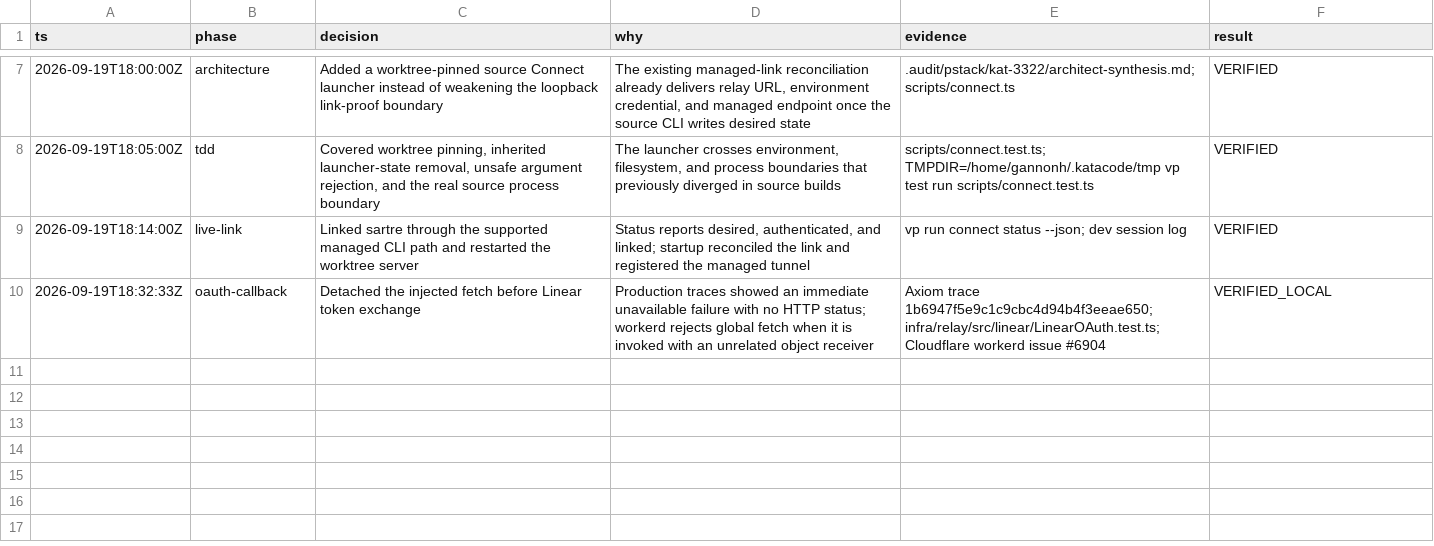
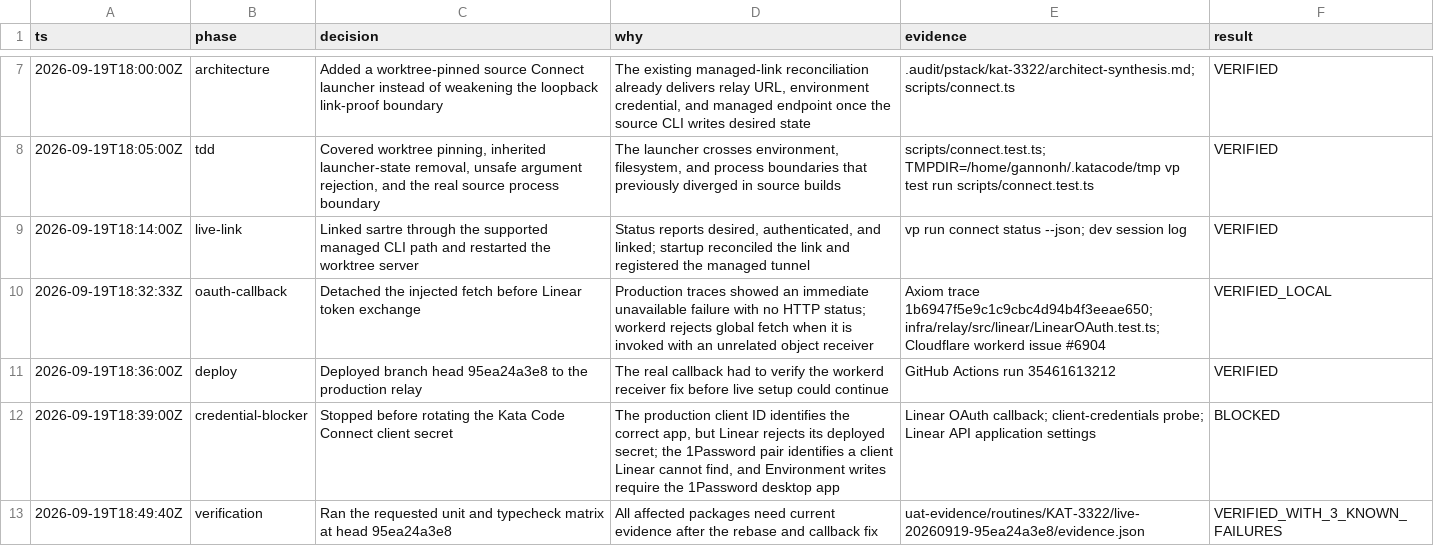
Before and after one commit to gannonh/kata-code, a TSV file: docs/planning/routines/KAT-3322-decisions.tsv, drawn as a sheet; only a part is shown, gaps mark what is left out.

Commit message:
KAT-3322 record live verification blocker

```diff
--- a/docs/planning/routines/KAT-3322-decisions.tsv
+++ b/docs/planning/routines/KAT-3322-decisions.tsv
@@ -10 +10,4 @@ ts	phase	decision	why	evidence	result
 2026-09-19T18:32:33Z	oauth-callback	Detached the injected fetch before Linear token exchange	Production traces showed an immediate unavailable failure with no HTTP status; workerd rejects global fetch when it is invoked with an unrelated object receiver	Axiom trace 1b6947f5e9c1c9cbc4d94b4f3eeae650; infra/relay/src/linear/LinearOAuth.test.ts; Cloudflare workerd issue #6904	VERIFIED_LOCAL
+2026-09-19T18:36:00Z	deploy	Deployed branch head 95ea24a3e8 to the production relay	The real callback had to verify the workerd receiver fix before live setup could continue	GitHub Actions run 35461613212	VERIFIED
+2026-09-19T18:39:00Z	credential-blocker	Stopped before rotating the Kata Code Connect client secret	The production client ID identifies the correct app, but Linear rejects its deployed secret; the 1Password pair identifies a client Linear cannot find, and Environment writes require the 1Password desktop app	Linear OAuth callback; client-credentials probe; Linear API application settings	BLOCKED
+2026-09-19T18:49:40Z	verification	Ran the requested unit and typecheck matrix at head 95ea24a3e8	All affected packages need current evidence after the rebase and callback fix	uat-evidence/routines/KAT-3322/live-20260919-95ea24a3e8/evidence.json	VERIFIED_WITH_3_KNOWN_FAILURES
```
